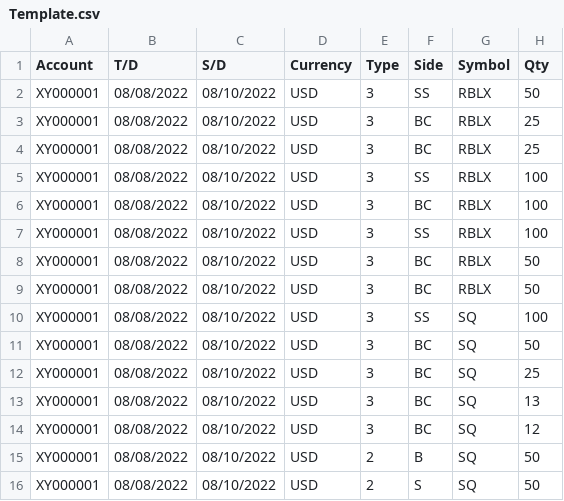
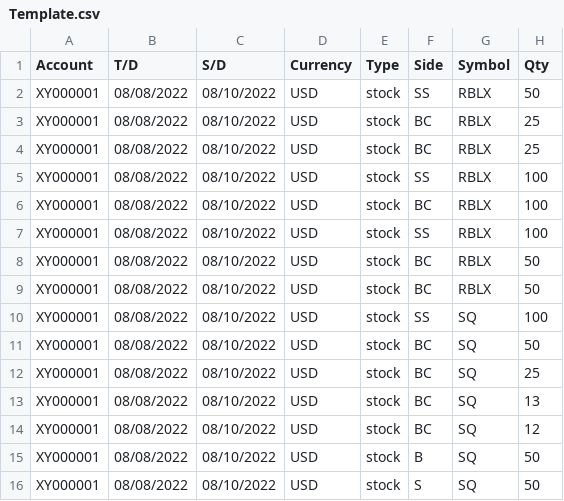
Before and after one commit to Eleven-Trading/TradeNote, a CSV file: brokers/Template.csv, drawn as a sheet; only a part is shown; the diff names each change by its address in the sheet, - before the commit and + after, or states it on an @@ line.

Commit message:
corrected template and readme

```diff
--- a/brokers/Template.csv
+++ b/brokers/Template.csv
-E2:E14 (Type): 3
+E2:E14 (Type): stock
-E15:E16 (Type): 2
+E15:E16 (Type): stock
```
Also changed, not shown: 2 other files.
